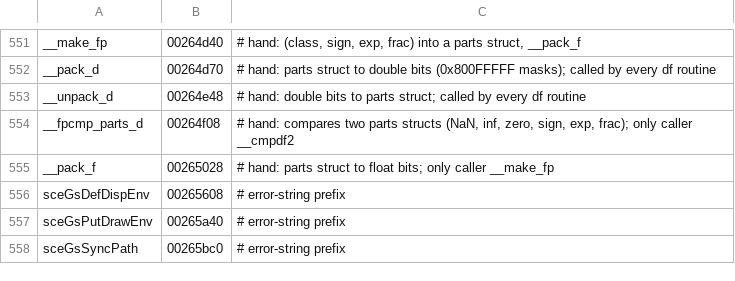
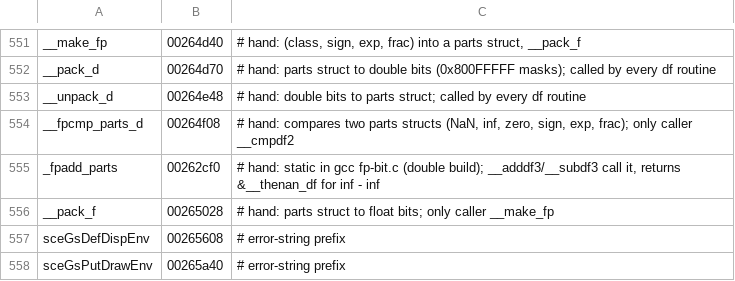
Before and after one commit to ShayVD/kh1-decomp, a TSV file: functions.tsv, drawn as a sheet; only a part is shown, gaps mark what is left out; the shorter side is filled out with more unchanged rows; the diff names each change by its address in the sheet, - before the commit and + after, or states it on an @@ line.

```diff
--- a/functions.tsv
+++ b/functions.tsv
+row 555: _fpadd_parts | 00262cf0 | # hand: static in gcc fp-bit.c (double build); __adddf3/__subdf3 call it, returns &__thenan_df for inf - inf
```
Also changed, not shown: 4 other files.
